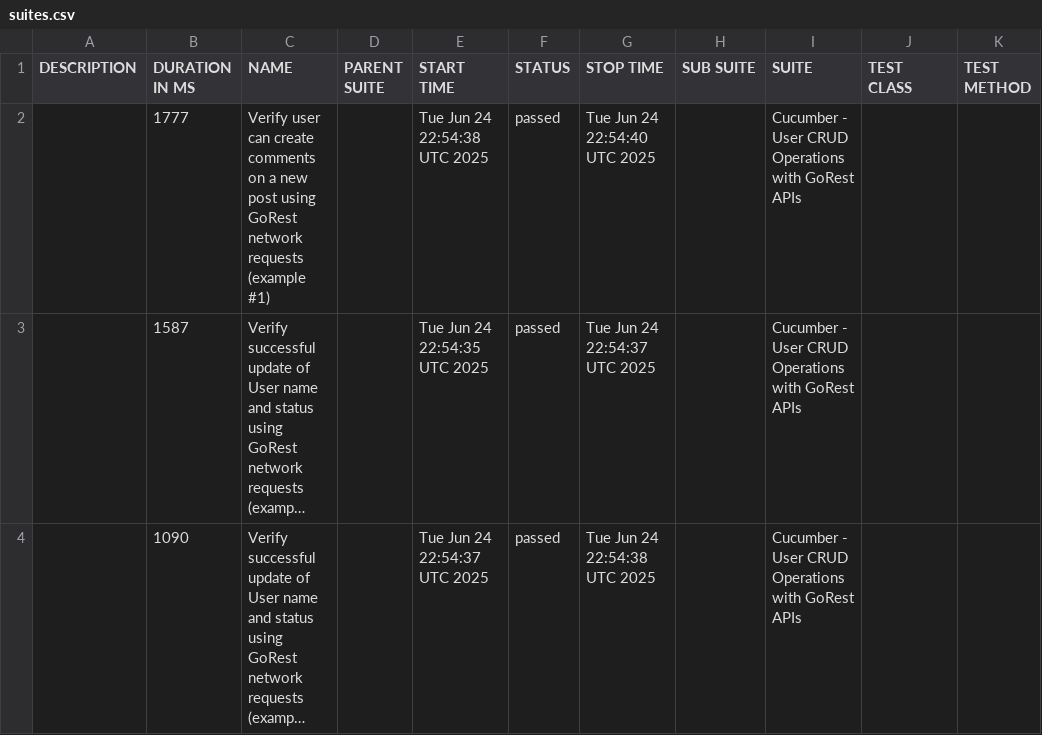
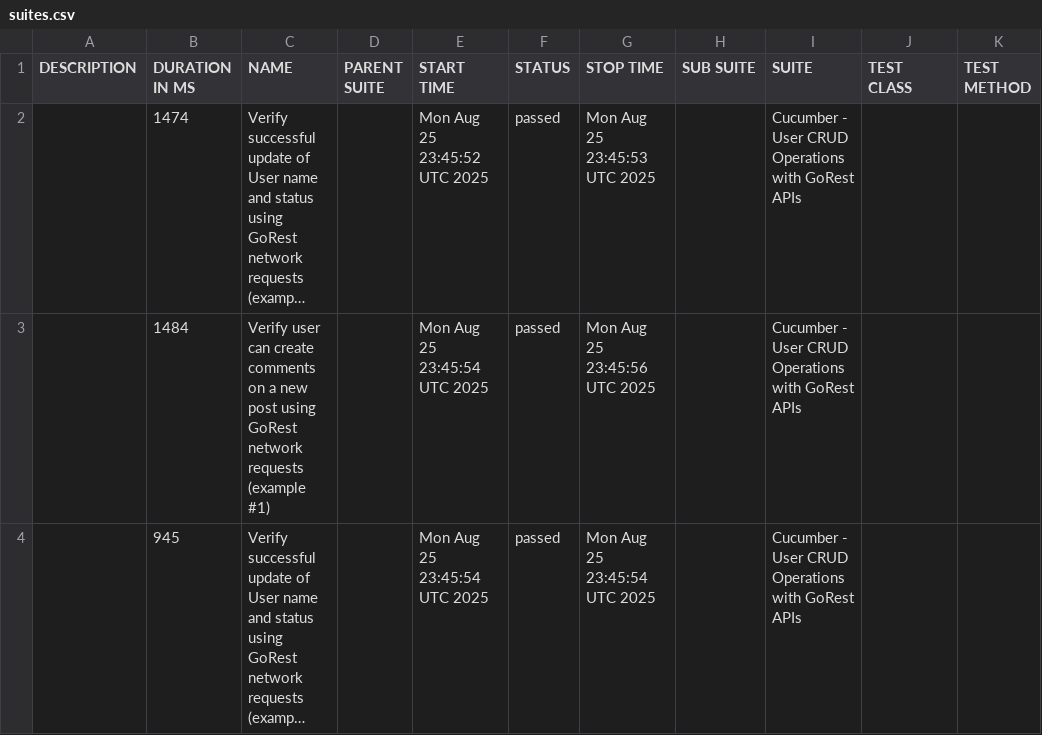
Before and after one commit to chandreyee729/cypress_cucumber_tests_and_utilities, a CSV file: bdd_feature_report/data/suites.csv, drawn as a sheet; long unchanged cells end in …; removed rows and columns are numbered as before the commit, all else as after; the diff names each change by its address in the sheet, - before the commit and + after, or states it on an @@ line.

```diff
--- a/bdd_feature_report/data/suites.csv
+++ b/bdd_feature_report/data/suites.csv
-row 2:  | 1777 | Verify user can create comments on a new post using GoRest network requests (example #1) |  | Tue Jun 24 22:54:38 UTC 2025 | passed | Tue Jun 24 22:54:40 UTC 2025 |  | Cucumber - User CRUD Operations with GoRest APIs
-B2 (DURATION IN MS): 1587
+B2 (DURATION IN MS): 1474
-E2 (START TIME): Tue Jun 24 22:54:35 UTC 2025
+E2 (START TIME): Mon Aug 25 23:45:52 UTC 2025
-G2 (STOP TIME): Tue Jun 24 22:54:37 UTC 2025
+G2 (STOP TIME): Mon Aug 25 23:45:53 UTC 2025
+row 3:  | 1484 | Verify user can create comments on a new post using GoRest network requests (example #1) |  | Mon Aug 25 23:45:54 UTC 2025 | passed | Mon Aug 25 23:45:56 UTC 2025 |  | Cucumber - User CRUD Operations with GoRest APIs
-B4 (DURATION IN MS): 1090
+B4 (DURATION IN MS): 945
-E4 (START TIME): Tue Jun 24 22:54:37 UTC 2025
+E4 (START TIME): Mon Aug 25 23:45:54 UTC 2025
-G4 (STOP TIME): Tue Jun 24 22:54:38 UTC 2025
+G4 (STOP TIME): Mon Aug 25 23:45:54 UTC 2025
```
Also changed, not shown: 26 other files.
